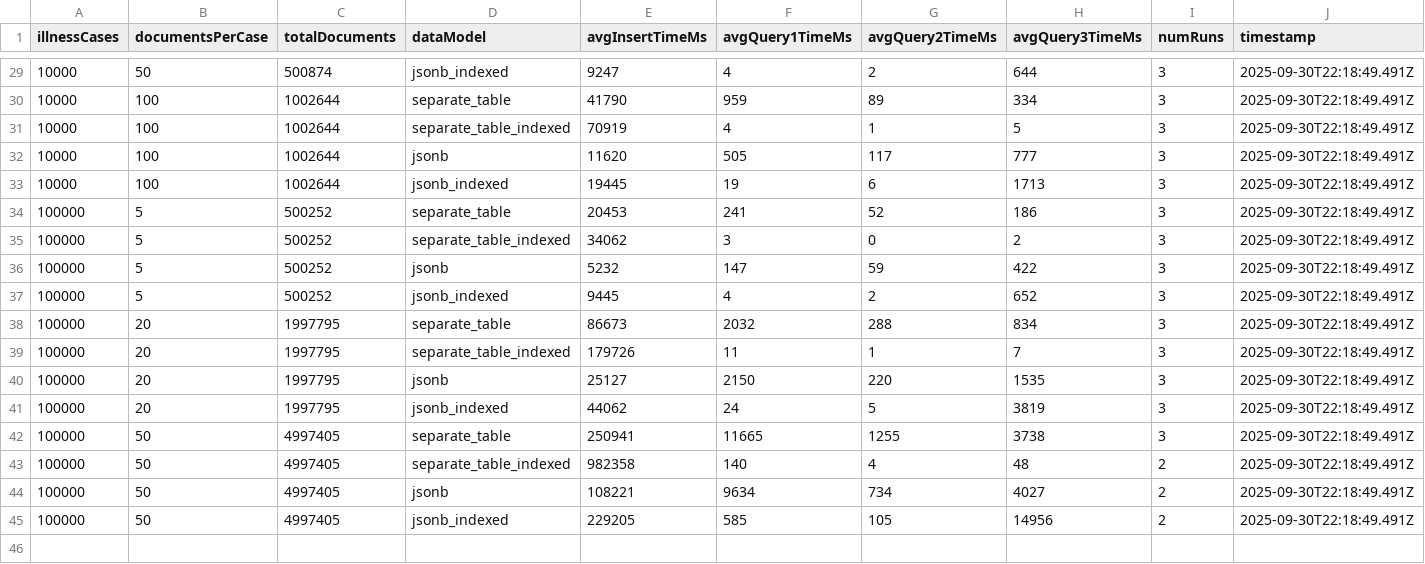
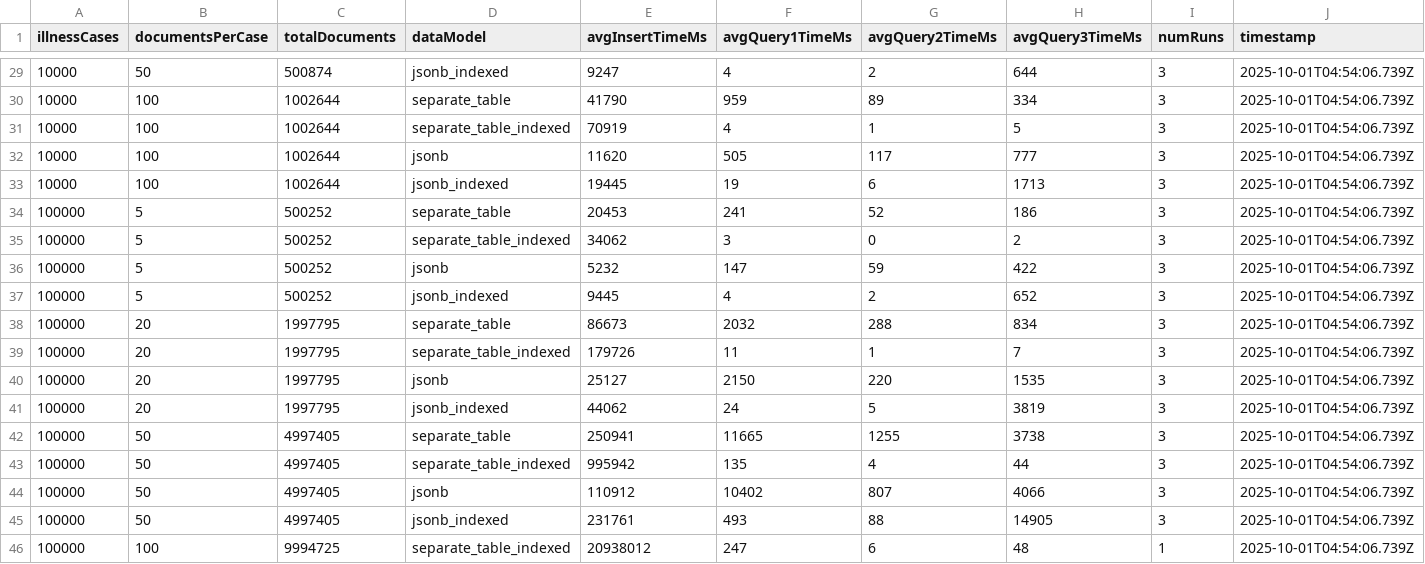
Before and after one commit to zbyju/pg-tags-benchmark, a CSV file: benchmark_averages.csv, drawn as a sheet; only a part is shown, gaps mark what is left out; the diff covers the shown part only.

```diff
--- a/benchmark_averages.csv
+++ b/benchmark_averages.csv
@@ -29,17 +29,18 @@ illnessCases,documentsPerCase,totalDocuments,dataModel,avgInsertTimeMs,avgQuery1
-10000,50,500874,jsonb_indexed,9247,4,2,644,3,2025-09-30T22:18:49.491Z
-10000,100,1002644,separate_table,41790,959,89,334,3,2025-09-30T22:18:49.491Z
-10000,100,1002644,separate_table_indexed,70919,4,1,5,3,2025-09-30T22:18:49.491Z
-10000,100,1002644,jsonb,11620,505,117,777,3,2025-09-30T22:18:49.491Z
-10000,100,1002644,jsonb_indexed,19445,19,6,1713,3,2025-09-30T22:18:49.491Z
-100000,5,500252,separate_table,20453,241,52,186,3,2025-09-30T22:18:49.491Z
-100000,5,500252,separate_table_indexed,34062,3,0,2,3,2025-09-30T22:18:49.491Z
-100000,5,500252,jsonb,5232,147,59,422,3,2025-09-30T22:18:49.491Z
-100000,5,500252,jsonb_indexed,9445,4,2,652,3,2025-09-30T22:18:49.491Z
-100000,20,1997795,separate_table,86673,2032,288,834,3,2025-09-30T22:18:49.491Z
-100000,20,1997795,separate_table_indexed,179726,11,1,7,3,2025-09-30T22:18:49.491Z
-100000,20,1997795,jsonb,25127,2150,220,1535,3,2025-09-30T22:18:49.491Z
-100000,20,1997795,jsonb_indexed,44062,24,5,3819,3,2025-09-30T22:18:49.491Z
-100000,50,4997405,separate_table,250941,11665,1255,3738,3,2025-09-30T22:18:49.491Z
-100000,50,4997405,separate_table_indexed,982358,140,4,48,2,2025-09-30T22:18:49.491Z
-100000,50,4997405,jsonb,108221,9634,734,4027,2,2025-09-30T22:18:49.491Z
-100000,50,4997405,jsonb_indexed,229205,585,105,14956,2,2025-09-30T22:18:49.491Z
+10000,50,500874,jsonb_indexed,9247,4,2,644,3,2025-10-01T04:54:06.739Z
+10000,100,1002644,separate_table,41790,959,89,334,3,2025-10-01T04:54:06.739Z
+10000,100,1002644,separate_table_indexed,70919,4,1,5,3,2025-10-01T04:54:06.739Z
+10000,100,1002644,jsonb,11620,505,117,777,3,2025-10-01T04:54:06.739Z
+10000,100,1002644,jsonb_indexed,19445,19,6,1713,3,2025-10-01T04:54:06.739Z
+100000,5,500252,separate_table,20453,241,52,186,3,2025-10-01T04:54:06.739Z
+100000,5,500252,separate_table_indexed,34062,3,0,2,3,2025-10-01T04:54:06.739Z
+100000,5,500252,jsonb,5232,147,59,422,3,2025-10-01T04:54:06.739Z
+100000,5,500252,jsonb_indexed,9445,4,2,652,3,2025-10-01T04:54:06.739Z
+100000,20,1997795,separate_table,86673,2032,288,834,3,2025-10-01T04:54:06.739Z
+100000,20,1997795,separate_table_indexed,179726,11,1,7,3,2025-10-01T04:54:06.739Z
+100000,20,1997795,jsonb,25127,2150,220,1535,3,2025-10-01T04:54:06.739Z
+100000,20,1997795,jsonb_indexed,44062,24,5,3819,3,2025-10-01T04:54:06.739Z
+100000,50,4997405,separate_table,250941,11665,1255,3738,3,2025-10-01T04:54:06.739Z
+100000,50,4997405,separate_table_indexed,995942,135,4,44,3,2025-10-01T04:54:06.739Z
+100000,50,4997405,jsonb,110912,10402,807,4066,3,2025-10-01T04:54:06.739Z
+100000,50,4997405,jsonb_indexed,231761,493,88,14905,3,2025-10-01T04:54:06.739Z
+100000,100,9994725,separate_table_indexed,20938012,247,6,48,1,2025-10-01T04:54:06.739Z
```
Also changed, not shown: 27 edited cells elsewhere in this file, benchmark_results.csv.
